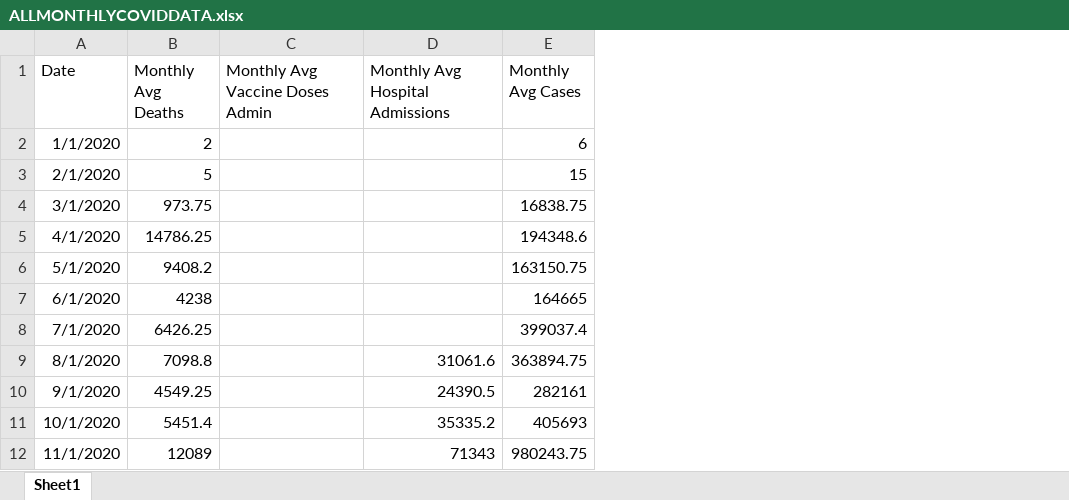
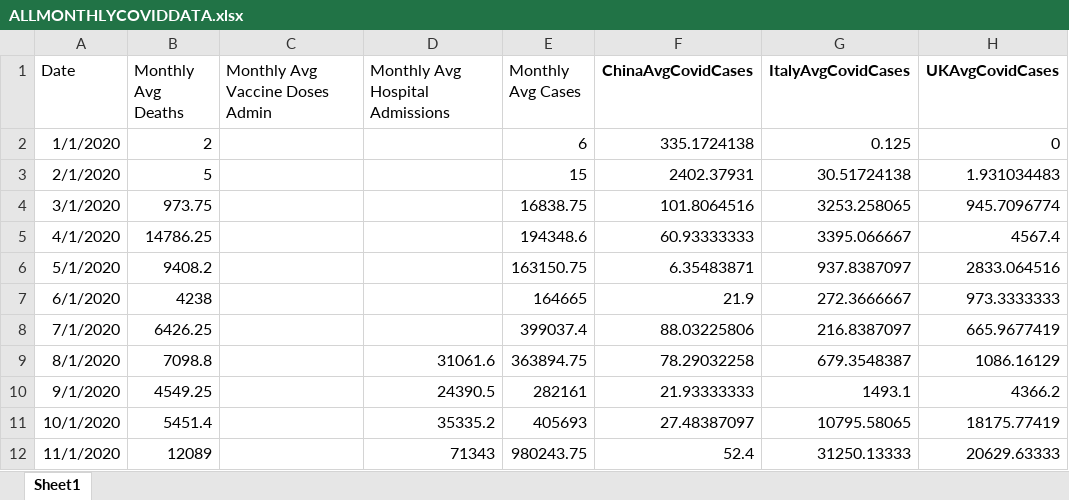
Before and after one commit to ZakariyyaScavotto/COVID-Inflation, an Excel workbook: Data/COVIDData/ALLMONTHLYCOVIDDATA.xlsx, sheet Sheet1, drawn as a sheet; only a part is shown; values as stored, in another font and other column widths than the file's, no borders; the diff names each change by its address in the sheet, - before the commit and + after, or states it on an @@ line.

```diff
--- a/Data/COVIDData/ALLMONTHLYCOVIDDATA.xlsx (sheet Sheet1)
+++ b/Data/COVIDData/ALLMONTHLYCOVIDDATA.xlsx (sheet Sheet1)
+column F (ChinaAvgCovidCases), rows 2-12: 335.1724138 | 2402.37931 | 101.8064516 | 60.93333333 | 6.35483871 | 21.9 | 88.03225806 | 78.29032258 | 21.93333333 | 27.48387097 | 52.4
+column G (ItalyAvgCovidCases), rows 2-12: 0.125 | 30.51724138 | 3253.258065 | 3395.066667 | 937.8387097 | 272.3666667 | 216.8387097 | 679.3548387 | 1493.1 | 10795.58065 | 31250.13333
+column H (UKAvgCovidCases), rows 2-12: 0 | 1.931034483 | 945.7096774 | 4567.4 | 2833.064516 | 973.3333333 | 665.9677419 | 1086.16129 | 4366.2 | 18175.77419 | 20629.63333
```
Also changed, not shown: Data/EconomicData/ALLECONDATA.xlsx, 50 other files.
